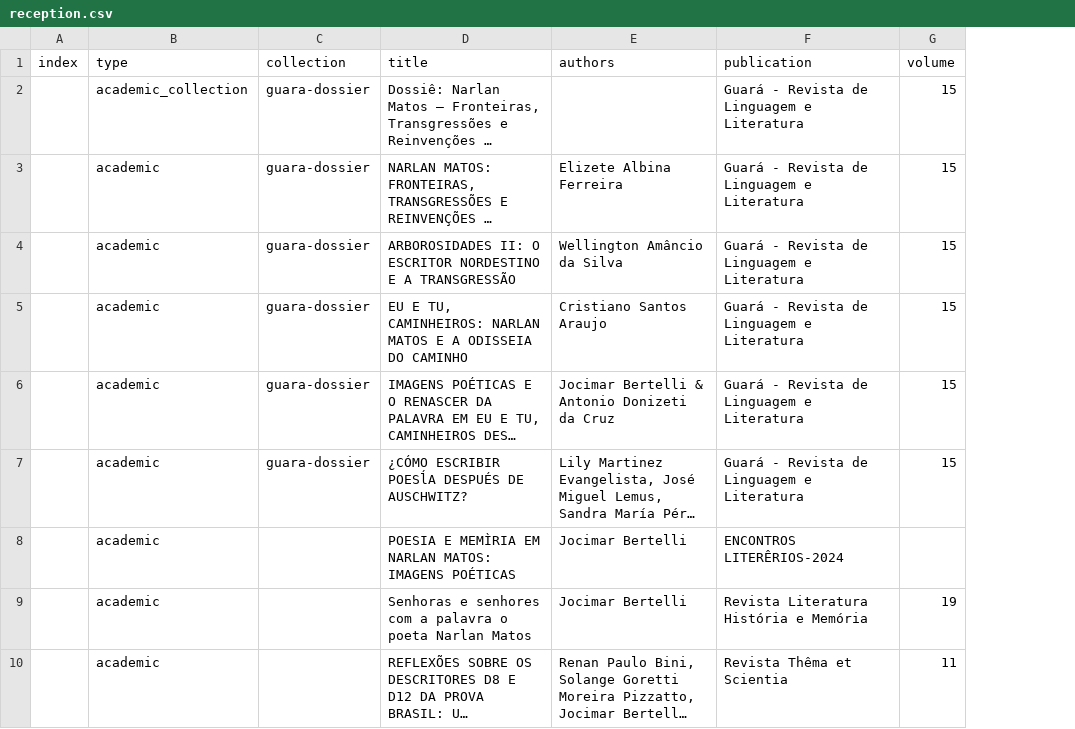
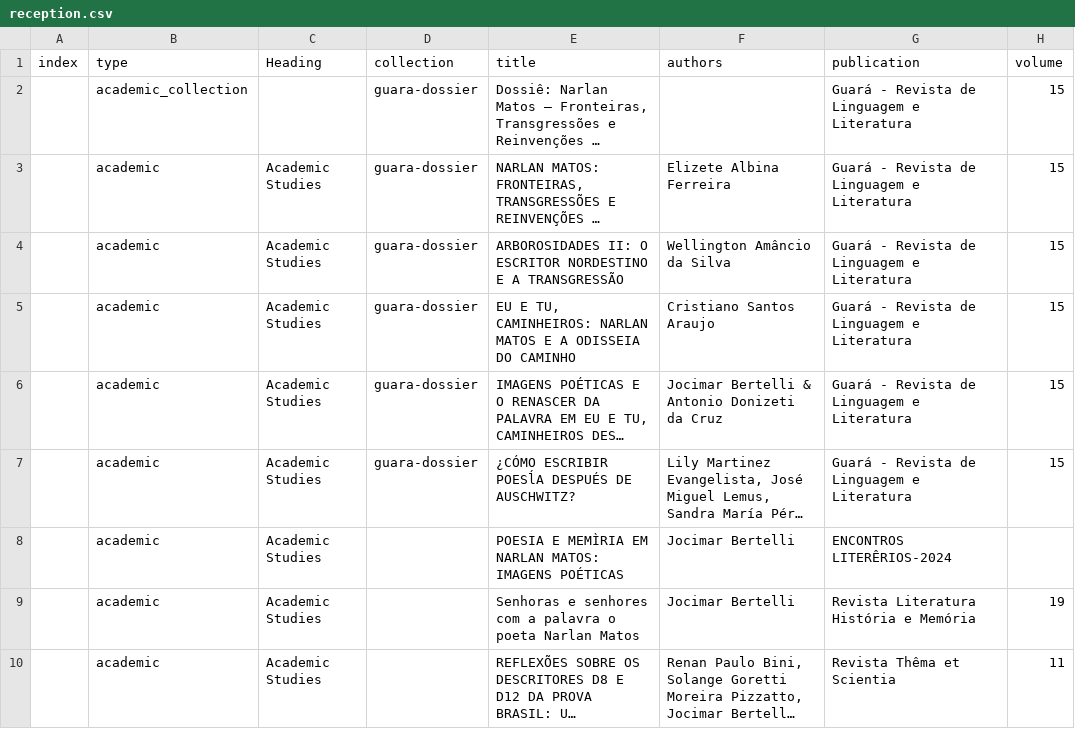
Before and after one commit to narlanmatos/narlanmatos.github.io, a CSV file: _data/reception.csv, drawn as a sheet; only a part is shown; long unchanged cells end in …; the diff names each change by its address in the sheet, - before the commit and + after, or states it on an @@ line.

Commit message:
add heading field

```diff
--- a/_data/reception.csv
+++ b/_data/reception.csv
+column C (Heading), rows 3-10: all Academic Studies
```
